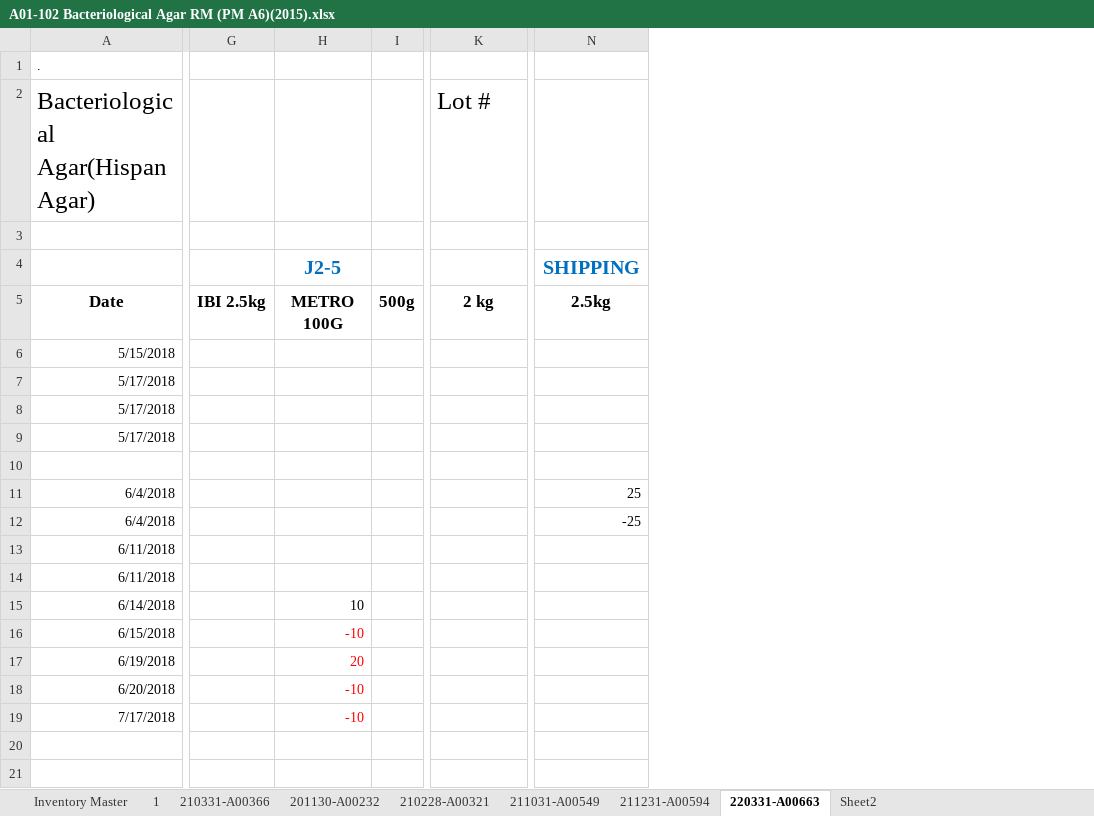
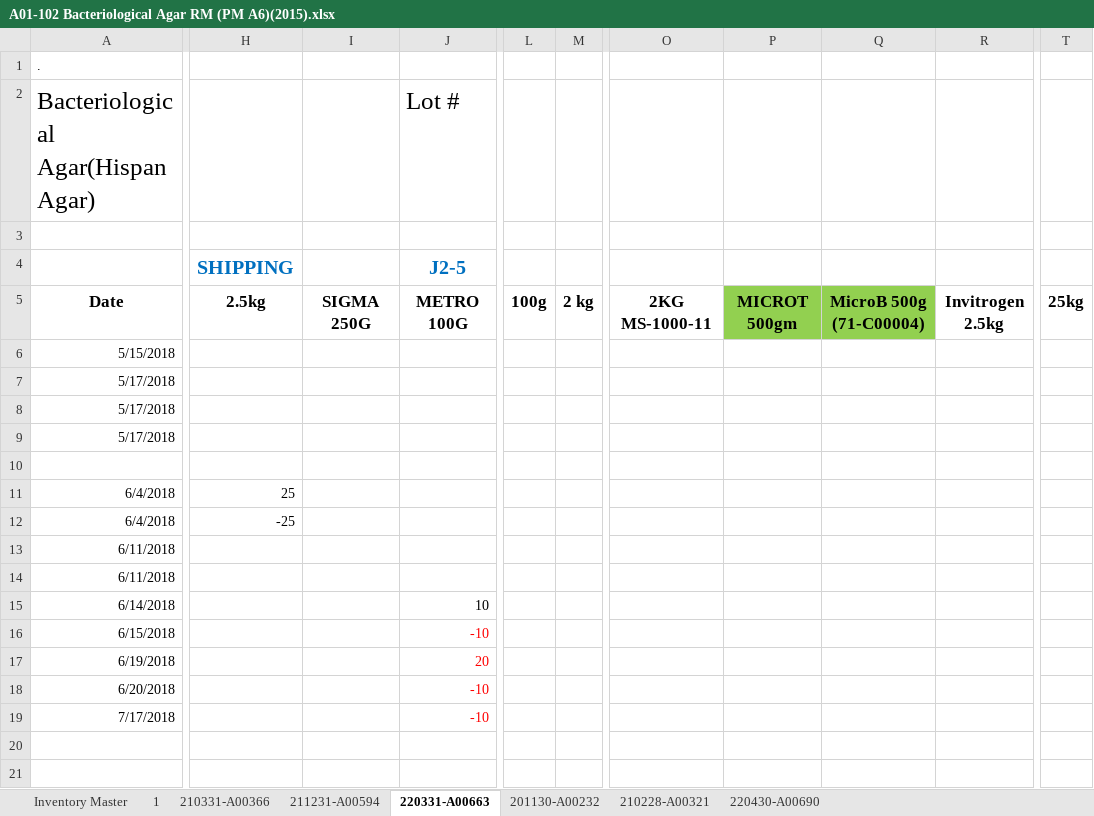
Before and after one commit to RamiroIsBack/excelWithNode, an Excel workbook: files/A01-102 Bacteriological Agar RM (PM A6)(2015).xlsx, sheet 220331-A00663, drawn as a sheet; only a part is shown, gaps mark what is left out; values as stored, in another font and other column widths than the file's, no borders; removed rows and columns are numbered as before the commit, all else as after; rows hold the shown columns only; the diff covers the shown part only; the diff names each change by its address in the sheet, - before the commit and + after, or states it on an @@ line.

```diff
--- a/files/A01-102 Bacteriological Agar RM (PM A6)(2015).xlsx (sheet 220331-A00663)
+++ b/files/A01-102 Bacteriological Agar RM (PM A6)(2015).xlsx (sheet 220331-A00663)
-sheet tab: Sheet2
+sheet tab: 220430-A00690
@@ sheet tab hidden: 211031-A00549 @@
@@ sheet tab order changed: Inventory Master | 1 | 210331-A00366 | 211231-A00594 | 220331-A00663 | 201130-A00232 | 210228-A00321 | 220430-A00690 @@
-column G, row 5: IBI 2.5kg
-column H, rows 5-19: METRO 100G |  |  |  |  |  |  |  |  |  | 10 | -10 | 20 | -10 | -10
-column I, row 5: 500g
+column H, rows 5-12: 2.5kg |  |  |  |  |  | 25 | -25
+column I, row 5: SIGMA 250G
+column L, row 5: 100g
+column M, row 5: 2 kg
+column P, row 5: MICROT 500gm
+column Q, row 5: MicroB 500g (71-C00004)
+column R, row 5: Invitrogen 2.5kg
+column T, row 5: 25kg
-row 4:  |  | J2-5 |  |  | SHIPPING
+row 4:  | SHIPPING |  | J2-5
-J5 (Lot #): 2 kg
+J5 (Lot #): METRO 100G
-O5: 2.5kg
+O5: 2KG MS-1000-11
-O11: 25
+O11: (empty)
-O12: -25
+O12: (empty)
-J15 (Lot #): (empty)
+J15 (Lot #): 10
-J16 (Lot #): (empty)
+J16 (Lot #): -10
-J17 (Lot #): (empty)
+J17 (Lot #): 20
-J18:J19 (Lot #): (empty)
+J18:J19 (Lot #): -10
```
Also changed, not shown: 3 edited cells and cell formats elsewhere in this sheet, sheet Inventory Master, sheet 210228-A00321, sheet 220430-A00690, sheet 201130-A00232, sheet 1, sheet 210331-A00366, 1 more sheet, formulas that keep their value, files/A01-101 APT Agar.xlsx, files/Stock Loading-Inter and FG.xlsx, 4 other files.
